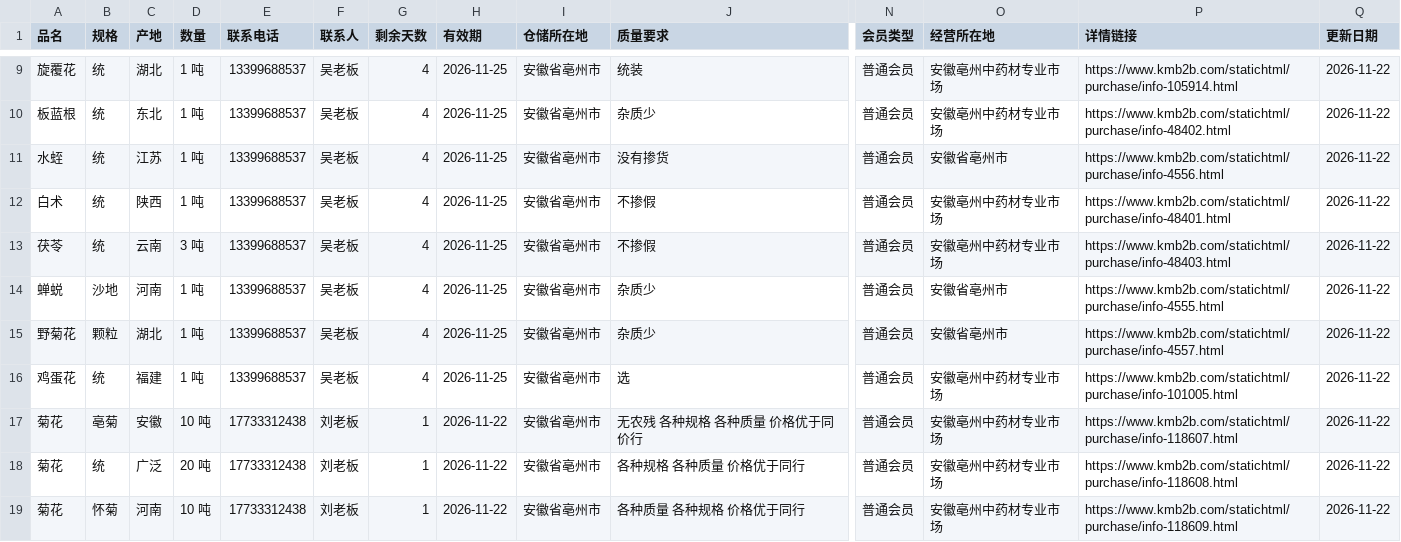
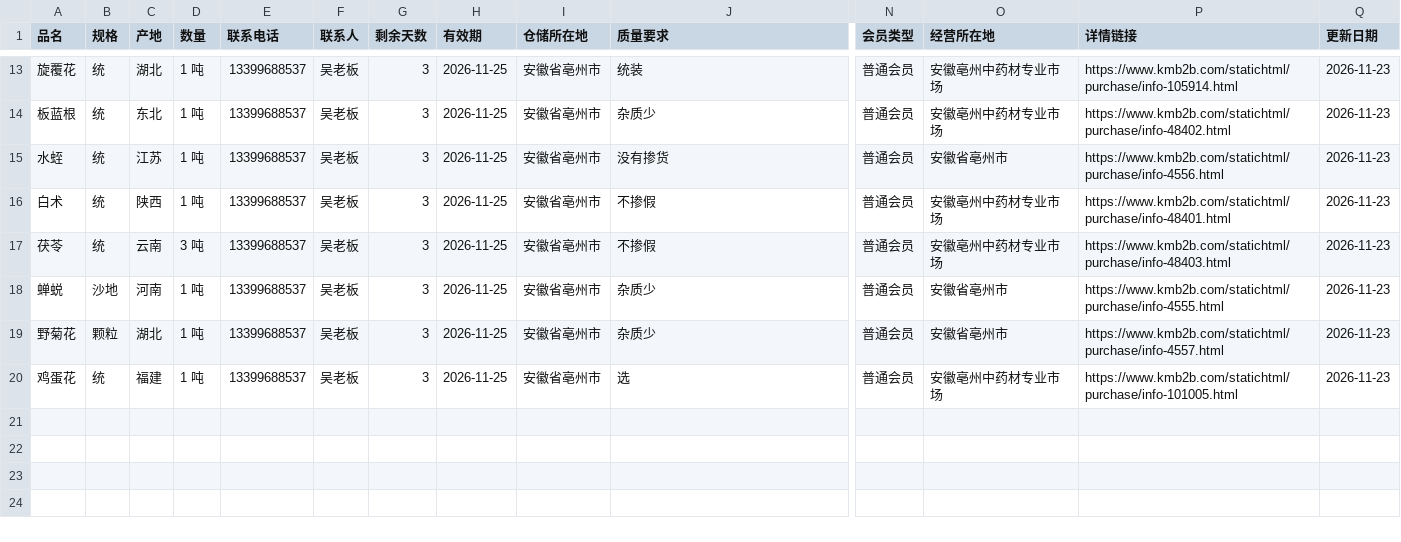
Before and after one commit to 61554799Hfind/medicine-grab, a CSV file: purchase_km.csv, drawn as a sheet; only a part is shown, gaps mark what is left out; removed rows and columns are numbered as before the commit, all else as after; rows hold the shown columns only; the diff covers the shown part only; the diff names each change by its address in the sheet, - before the commit and + after, or states it on an @@ line.

Commit message:
康美需求自动更新 2026-11-23

```diff
--- a/purchase_km.csv
+++ b/purchase_km.csv
-G13:G20 (剩余天数): 4
+G13:G20 (剩余天数): 3
-Q13:Q20 (更新日期): 2026-11-22
+Q13:Q20 (更新日期): 2026-11-23
-row 17: 菊花 | 亳菊 | 安徽 | 10 吨 | 17733312438 | 刘老板 | 1 | 2026-11-22 | 安徽省亳州市 | 无农残 各种规格 各种质量 价格优于同价行 | 普通会员 | 安徽亳州中药材专业市场 | https://www.kmb2b.com/statichtml/purchase/info-118607.html | 2026-11-22
-row 18: 菊花 | 统 | 广泛 | 20 吨 | 17733312438 | 刘老板 | 1 | 2026-11-22 | 安徽省亳州市 | 各种规格 各种质量 价格优于同行 | 普通会员 | 安徽亳州中药材专业市场 | https://www.kmb2b.com/statichtml/purchase/info-118608.html | 2026-11-22
-row 19: 菊花 | 怀菊 | 河南 | 10 吨 | 17733312438 | 刘老板 | 1 | 2026-11-22 | 安徽省亳州市 | 各种质量 各种规格 价格优于同行 | 普通会员 | 安徽亳州中药材专业市场 | https://www.kmb2b.com/statichtml/purchase/info-118609.html | 2026-11-22
```
Also changed, not shown: 4 added rows and 14 edited cells elsewhere in this file.
